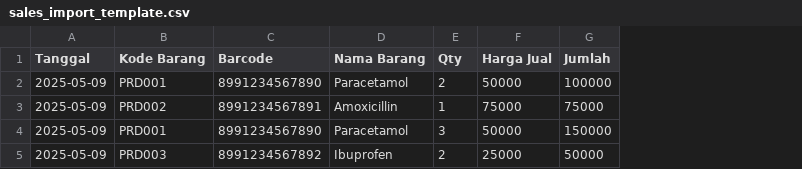
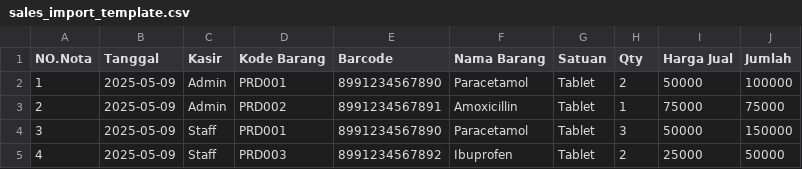
Before and after one commit to KadekYuda/SIOPS, a CSV file: SIOPS/frontend/public/sales_import_template.csv, drawn as a sheet; the diff names each change by its address in the sheet, - before the commit and + after, or states it on an @@ line.

```diff
--- a/SIOPS/frontend/public/sales_import_template.csv
+++ b/SIOPS/frontend/public/sales_import_template.csv
+column A (NO.Nota), rows 2-5: 1 | 2 | 3 | 4
+column C (Kasir), rows 2-5: Admin | Admin | Staff | Staff
+column G (Satuan), rows 2-5: all Tablet
```
Also changed, not shown: 50 other files.
